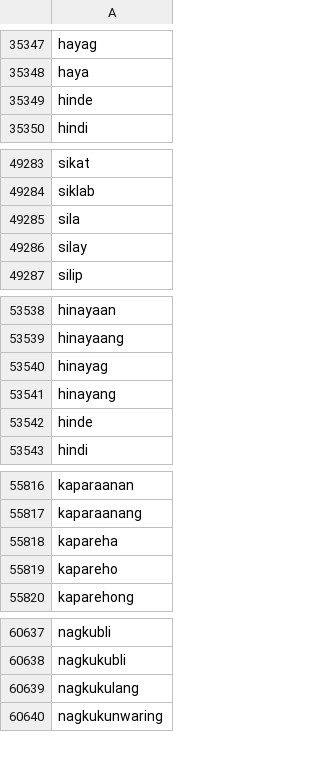
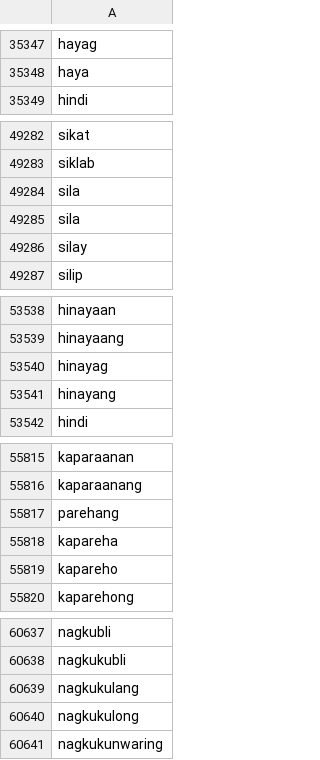
Before and after one commit to DaylanCue8/dayawanalisa_dictionary, a CSV file: backend/Tagalog_words_74419+.csv, drawn as a sheet; only a part is shown, gaps mark what is left out; removed rows and columns are numbered as before the commit, all else as after; the diff names each change by its address in the sheet, - before the commit and + after, or states it on an @@ line.

```diff
--- a/backend/Tagalog_words_74419+.csv
+++ b/backend/Tagalog_words_74419+.csv
-row 35349: hinde
+row 49285: sila
-row 53542: hinde
+row 55817: parehang
+row 60640: nagkukulong
```
Also changed, not shown: 4 other files.
